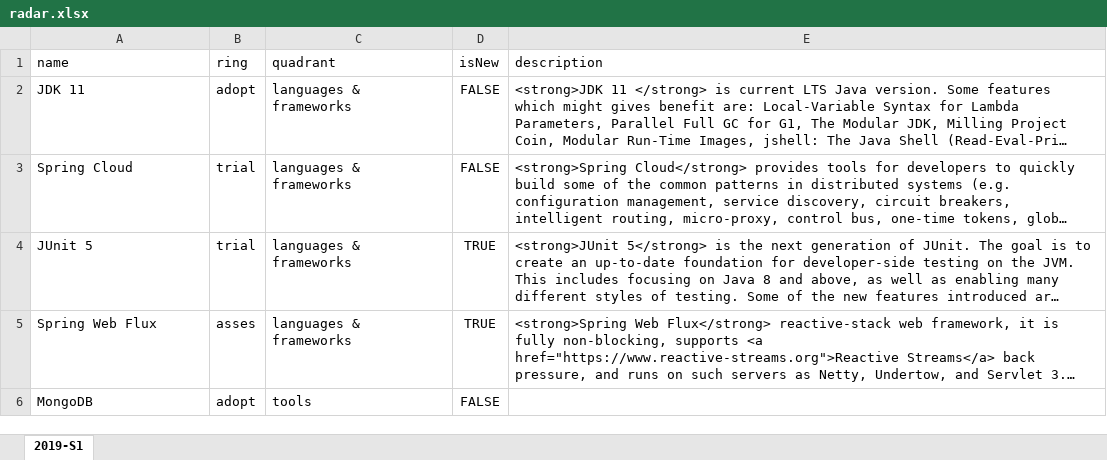
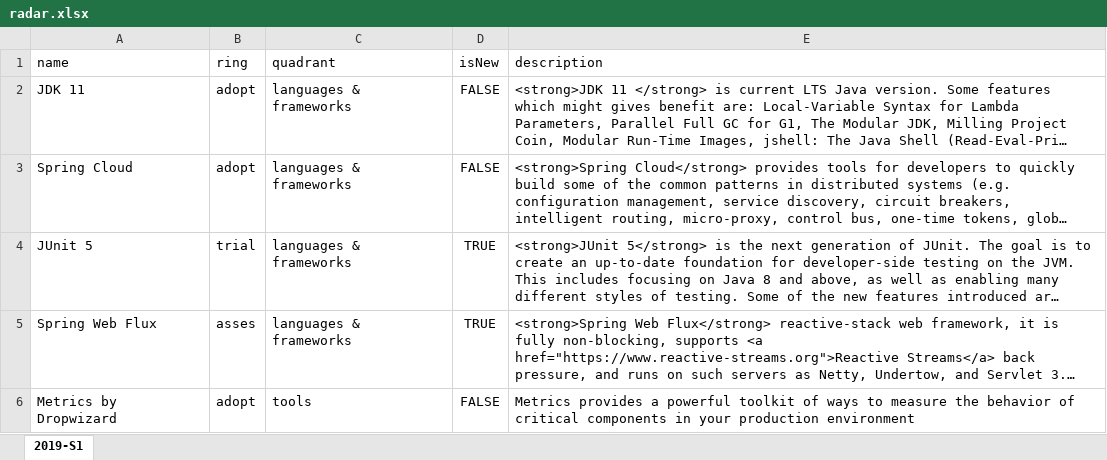
Before and after one commit to Mitrais/build-your-own-radar, an Excel workbook: radar.xlsx, sheet 2019-S1, drawn as a sheet; only a part is shown; long unchanged cells end in …; values as stored, in another font and other column widths than the file's, no borders; the diff covers the shown part only; the diff names each change by its address in the sheet, - before the commit and + after, or states it on an @@ line.

Commit message:
Update radar for S1 2019

```diff
--- a/radar.xlsx (sheet 2019-S1)
+++ b/radar.xlsx (sheet 2019-S1)
-B3 (ring): trial
+B3 (ring): adopt
-A6 (name): MongoDB
+A6 (name): Metrics by Dropwizard
-E6 (description): (empty)
+E6 (description): Metrics provides a powerful toolkit of ways to measure the behavior of critical components in your production environment
```
Also changed, not shown: 2 added rows and 2 removed rows elsewhere in this sheet.
